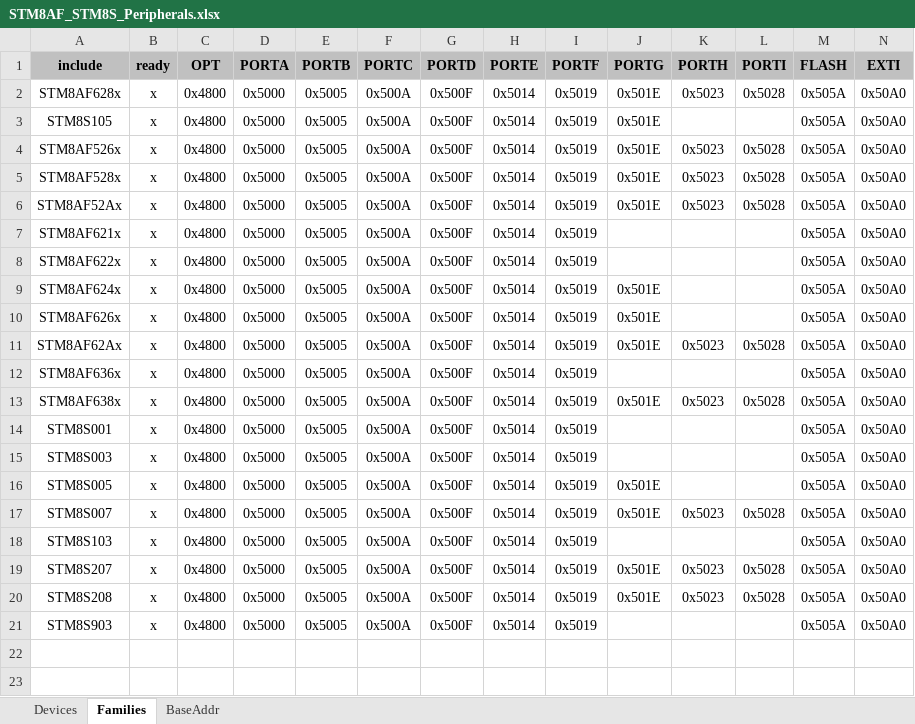
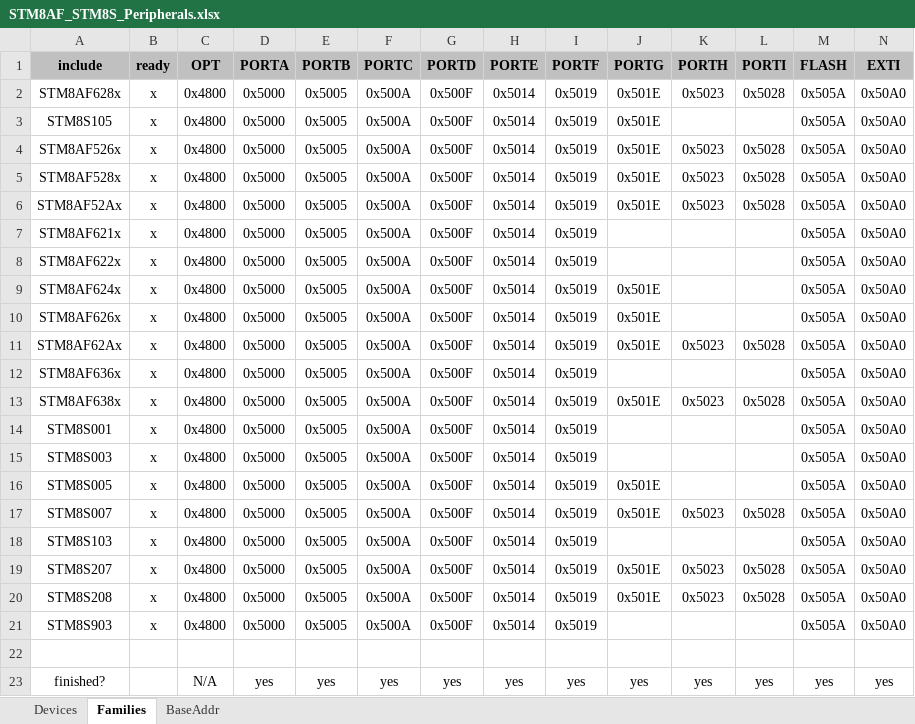
Before and after one commit to STM8-SPL-license/discussion, an Excel workbook: Header/STM8AF_STM8S_Peripherals.xlsx, sheet Families, drawn as a sheet; only a part is shown; values as stored, in another font and other column widths than the file's, no borders; charts and pictures not drawn; rows hold the shown columns only; the diff names each change by its address in the sheet, - before the commit and + after, or states it on an @@ line.

Commit message:
cosmetic
cosmetic change

```diff
--- a/Header/STM8AF_STM8S_Peripherals.xlsx (sheet Families)
+++ b/Header/STM8AF_STM8S_Peripherals.xlsx (sheet Families)
+row 22: (empty)
+row 23: finished? |  | N/A | yes | yes | yes | yes | yes | yes | yes | yes | yes | yes | yes
```
